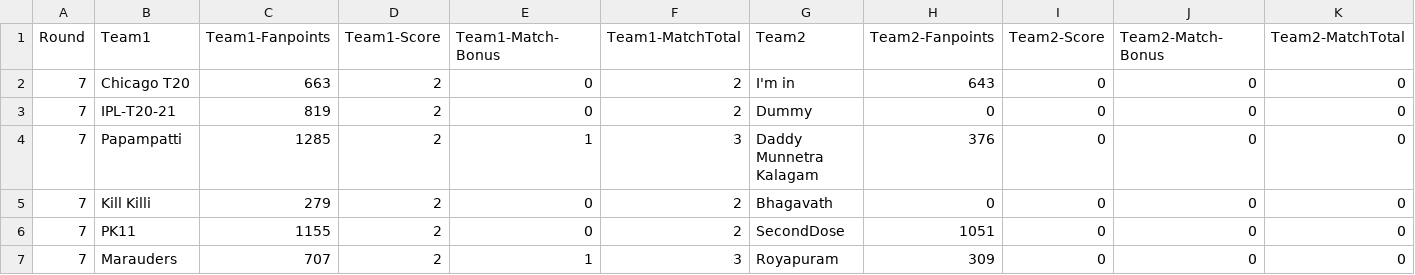
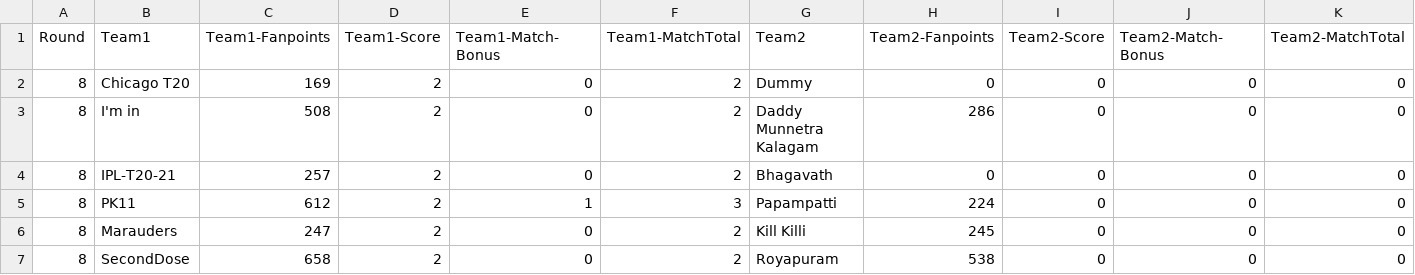
Before and after one commit to arun4by4/ipl-fantasy-scores, a CSV file: current-round.csv, drawn as a sheet.

```diff
--- a/current-round.csv
+++ b/current-round.csv
@@ -1,7 +1,7 @@
 Round,Team1,Team1-Fanpoints,Team1-Score,Team1-Match-Bonus,Team1-MatchTotal,Team2,Team2-Fanpoints,Team2-Score,Team2-Match-Bonus,Team2-MatchTotal
-7,Chicago T20,663,2,0,2,I'm in,643,0,0,0
-7,IPL-T20-21,819,2,0,2,Dummy,0,0,0,0
-7,Papampatti,1285,2,1,3,Daddy Munnetra Kalagam,376,0,0,0
-7,Kill Killi,279,2,0,2,Bhagavath,0,0,0,0
-7,PK11,1155,2,0,2,SecondDose,1051,0,0,0
-7,Marauders,707,2,1,3,Royapuram,309,0,0,0
+8,Chicago T20,169,2,0,2,Dummy,0,0,0,0
+8,I'm in,508,2,0,2,Daddy Munnetra Kalagam,286,0,0,0
+8,IPL-T20-21,257,2,0,2,Bhagavath,0,0,0,0
+8,PK11,612,2,1,3,Papampatti,224,0,0,0
+8,Marauders,247,2,0,2,Kill Killi,245,0,0,0
+8,SecondDose,658,2,0,2,Royapuram,538,0,0,0
```
Also changed, not shown: head-2-head-history.csv.
